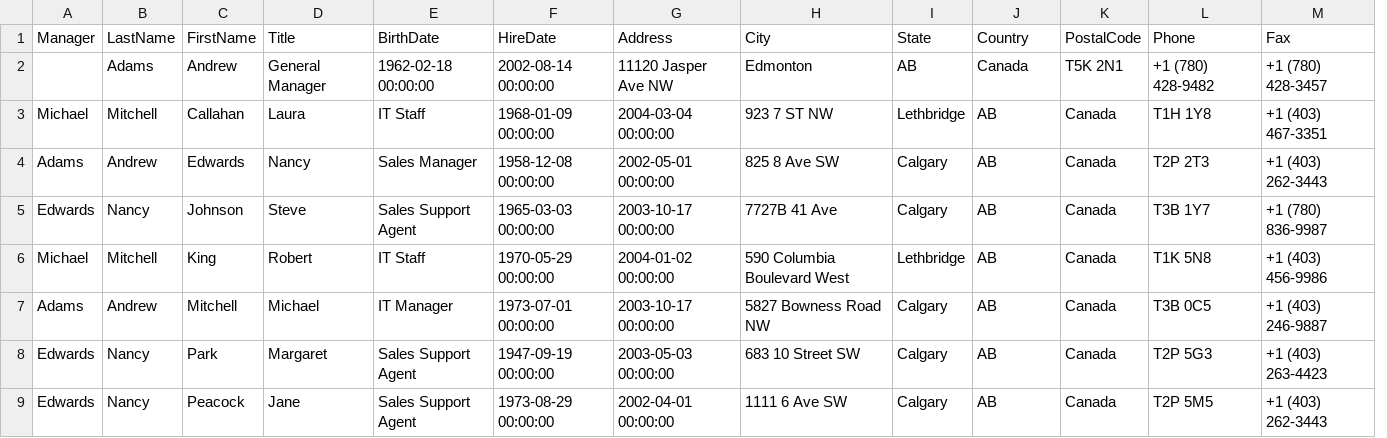
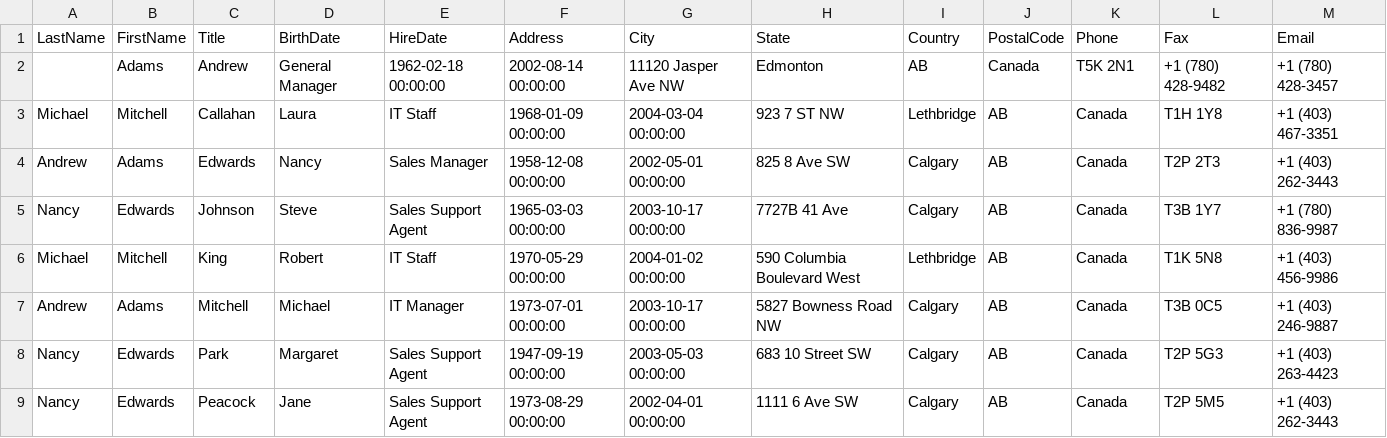
Before and after one commit to codeaffect/py_projects, a CSV file: games/spaceinvaders/final.csv, drawn as a sheet; only a part is shown; removed rows and columns are numbered as before the commit, all else as after; rows hold the shown columns only; the diff names each change by its address in the sheet, - before the commit and + after, or states it on an @@ line.

```diff
--- a/games/spaceinvaders/final.csv
+++ b/games/spaceinvaders/final.csv
-column A, rows 3-9: Michael | Adams | Edwards | Michael | Adams | Edwards | Edwards
+column B, rows 2-9: Adams | Mitchell | Adams | Edwards | Mitchell | Adams | Edwards | Edwards
-row 1: Manager | LastName | FirstName | Title | BirthDate | HireDate | Address | City | State | Country | PostalCode | Phone | Fax
+row 1: LastName | FirstName | Title | BirthDate | HireDate | Address | City | State | Country | PostalCode | Phone | Fax | Email
-A2: Adams
+A2: (empty)
-A3: Mitchell
+A3: Michael
-A6: Mitchell
+A6: Michael
```
Also changed, not shown: 1 other file.
